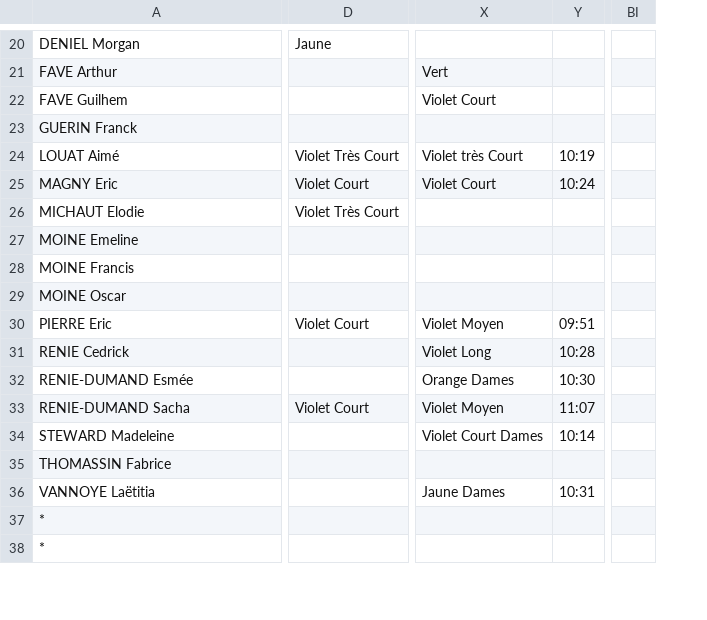
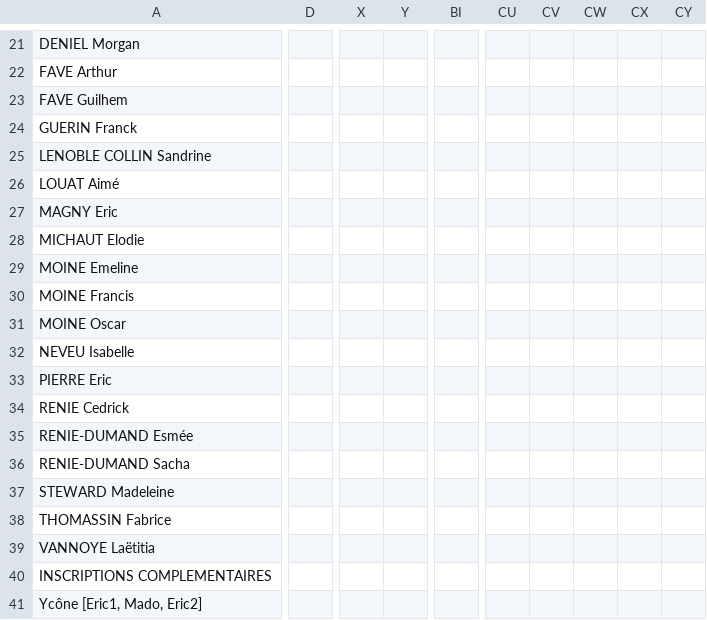
Before and after one commit to erikpier2/pam, a CSV file: donnees.csv, drawn as a sheet; only a part is shown, gaps mark what is left out; removed rows and columns are numbered as before the commit, all else as after; rows hold the shown columns only; the diff covers the shown part only; the diff names each change by its address in the sheet, - before the commit and + after, or states it on an @@ line.

```diff
--- a/donnees.csv
+++ b/donnees.csv
-column D, rows 20-33: Jaune |  |  |  | Violet Très Court | Violet Court | Violet Très Court |  |  |  | Violet Court |  |  | Violet Court
+column D, empty
-column X, rows 21-36: Vert | Violet Court |  | Violet très Court | Violet Court |  |  |  |  | Violet Moyen | Violet Long | Orange Dames | Violet Moyen | Violet Court Dames |  | Jaune Dames
-column Y, rows 24-36: 10:19 | 10:24 |  |  |  |  | 09:51 | 10:28 | 10:30 | 11:07 | 10:14 |  | 10:31
+column X, empty
+column Y, empty
-column BI, empty
+column BI, empty
+column CU, empty
+column CV, empty
+column CW, empty
+column CX, empty
+column CY, empty
+row 25: LENOBLE COLLIN Sandrine
+row 32: NEVEU Isabelle
-A40: *
+A40: INSCRIPTIONS COMPLEMENTAIRES
-row 38: *
+row 41: Ycône [Eric1, Mado, Eric2]
```
Also changed, not shown: 1 added row and 35 edited cells elsewhere in this file, 2 other files.
